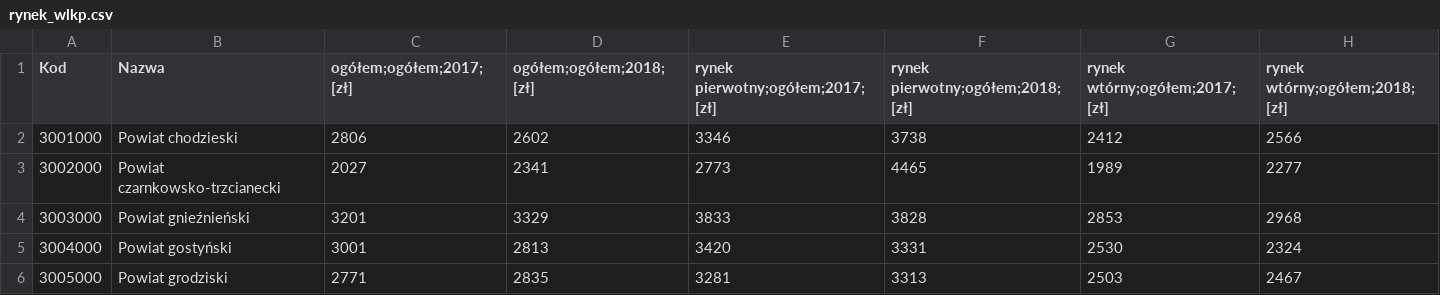
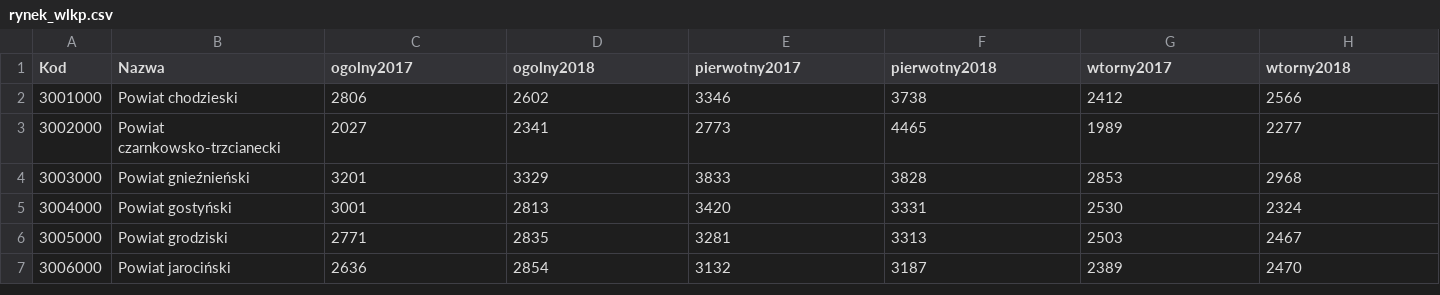
Before and after one commit to dabrowskia/ADP2020, a CSV file: personal/BartoszPawlak/Projekt/rynek_wlkp.csv, drawn as a sheet; only a part is shown; the shorter side is filled out with more unchanged rows.

Commit message:
Poprawiony projekt

```diff
--- a/personal/BartoszPawlak/Projekt/rynek_wlkp.csv
+++ b/personal/BartoszPawlak/Projekt/rynek_wlkp.csv
@@ -1,2 +1,2 @@
-Kod;Nazwa;"ogółem;ogółem;2017;[zł]";"ogółem;ogółem;2018;[zł]";"rynek pierwotny;ogółem;2017;[zł]";"rynek pierwotny;ogółem;2018;[zł]";"rynek wtórny;ogółem;2017;[zł]";"rynek wtórny;ogółem;2018;[zł]"
+Kod;Nazwa;ogolny2017;ogolny2018;pierwotny2017;pierwotny2018;wtorny2017;wtorny2018
 3001000;Powiat chodzieski;2806;2602;3346;3738;2412;2566
```
Also changed, not shown: 3 other files.
